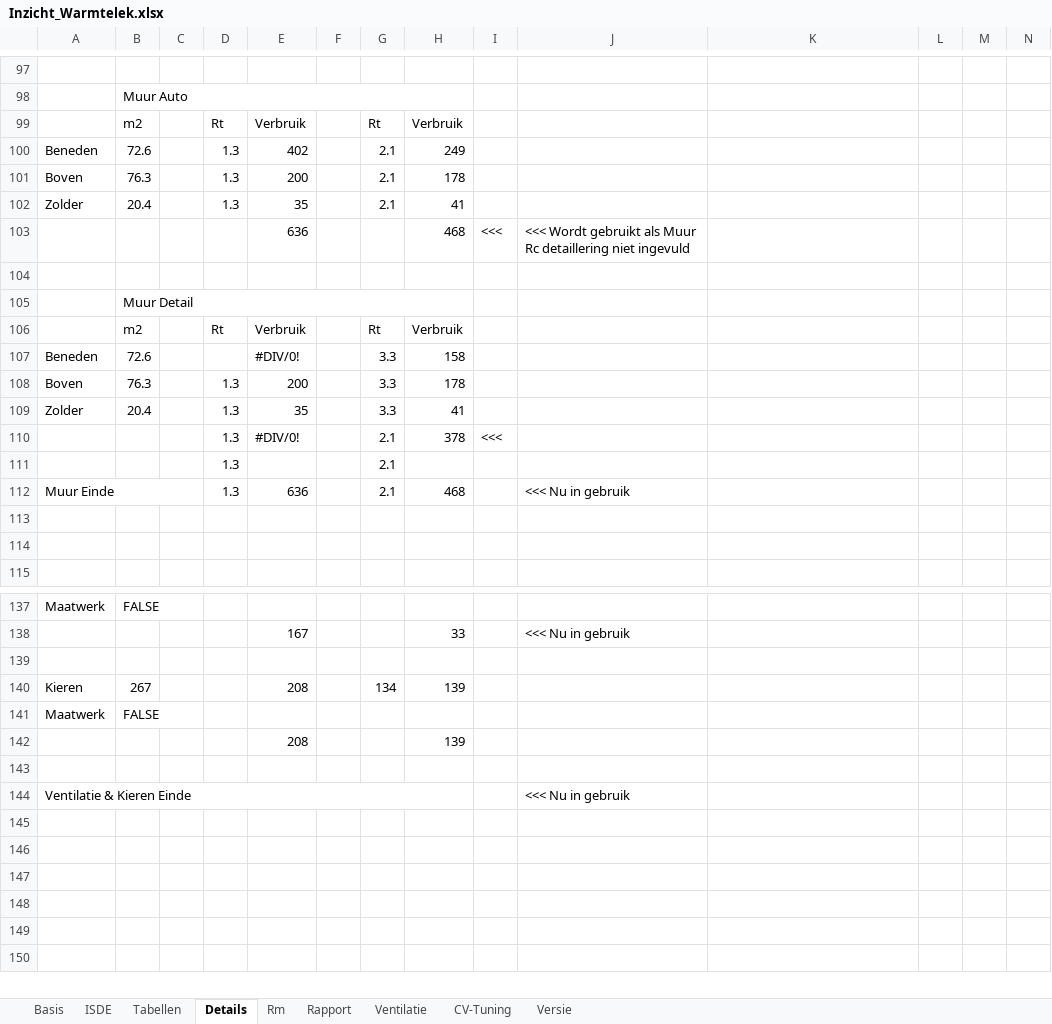
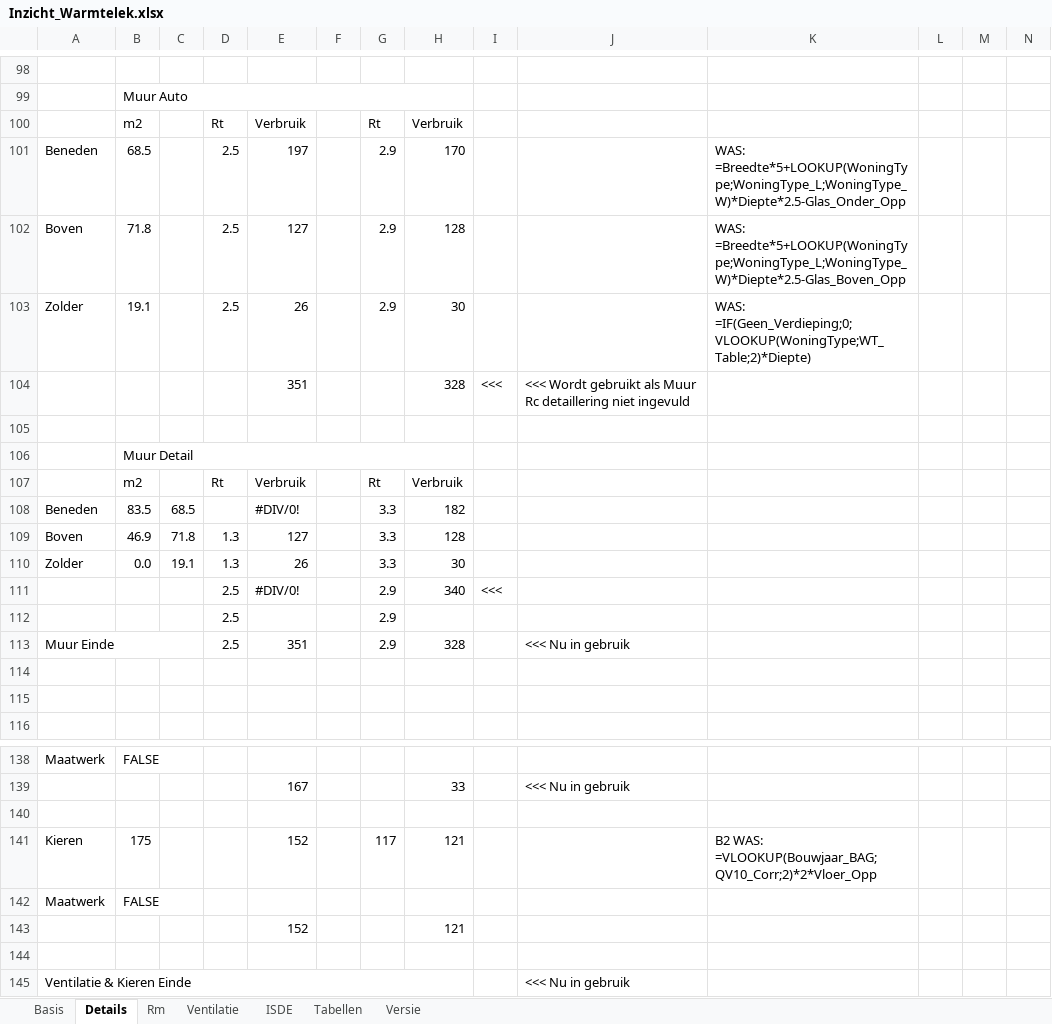
Before and after one commit to Stef-aap/Duurzaam, an Excel workbook: Inzicht_Warmtelek.xlsx, sheet Details, drawn as a sheet; only a part is shown, gaps mark what is left out; the shorter side is filled out with more unchanged rows; values as stored, in another font and other column widths than the file's, no cell formats; conditional formats not drawn; removed rows and columns are numbered as before the commit, all else as after; rows hold the shown columns only; the diff covers the shown part only; the diff names each change by its address in the sheet, - before the commit and + after, or states it on an @@ line.

```diff
--- a/Inzicht_Warmtelek.xlsx (sheet Details)
+++ b/Inzicht_Warmtelek.xlsx (sheet Details)
@@ sheet tab hidden: Rapport @@
@@ sheet tab hidden: CV-Tuning @@
@@ sheet tab order changed: Basis | Details | Rm | Ventilatie | ISDE | Tabellen | Versie @@
-row 100: Beneden | 72.6 |  | 1.3 | 402 |  | 2.1 | 249
-row 101: Boven | 76.3 |  | 1.3 | 200 |  | 2.1 | 178
-row 102: Zolder | 20.4 |  | 1.3 | 35 |  | 2.1 | 41
-row 103:  |  |  |  | 636 |  |  | 468 | <<< | <<< Wordt gebruikt als Muur Rc detaillering niet ingevuld
+row 101: Beneden | 68.5 |  | 2.5 | 197 |  | 2.9 | 170 |  |  | WAS: =Breedte*5+LOOKUP(WoningType;WoningType_L;WoningType_W)*Diepte*2.5-Glas_Onder_Opp
+row 102: Boven | 71.8 |  | 2.5 | 127 |  | 2.9 | 128 |  |  | WAS: =Breedte*5+LOOKUP(WoningType;WoningType_L;WoningType_W)*Diepte*2.5-Glas_Boven_Opp
+row 103: Zolder | 19.1 |  | 2.5 | 26 |  | 2.9 | 30 |  |  | WAS: =IF(Geen_Verdieping;0;VLOOKUP(WoningType;WT_Table;2)*Diepte)
+row 104:  |  |  |  | 351 |  |  | 328 | <<< | <<< Wordt gebruikt als Muur Rc detaillering niet ingevuld
-B108: 72.6
+B108: 83.5
-C108: (empty)
+C108: 68.5
-H108: 158
+H108: 182
-B109: 76.3
+B109: 46.9
-C109: (empty)
+C109: 71.8
-E109: 200
+E109: 127
-H109: 178
+H109: 128
-B110: 20.4
+B110: 0.0
-C110: (empty)
+C110: 19.1
-E110: 35
+E110: 26
-H110: 41
+H110: 30
-row 110:  |  |  | 1.3 | #DIV/0! |  | 2.1 | 378 | <<<
-row 111:  |  |  | 1.3 |  |  | 2.1
+row 111:  |  |  | 2.5 | #DIV/0! |  | 2.9 | 340 | <<<
+row 112:  |  |  | 2.5 |  |  | 2.9
-D113: 1.3
+D113: 2.5
-E113: 636
+E113: 351
-G113: 2.1
+G113: 2.9
-H113: 468
+H113: 328
-row 140: Kieren | 267 |  |  | 208 |  | 134 | 139
+row 141: Kieren | 175 |  |  | 152 |  | 117 | 121 |  |  | B2 WAS: =VLOOKUP(Bouwjaar_BAG;QV10_Corr;2)*2*Vloer_Opp
-row 142:  |  |  |  | 208 |  |  | 139
+row 143:  |  |  |  | 152 |  |  | 121
```
Also changed, not shown: 7 added rows, 6 removed rows, 94 edited cells and merged cells elsewhere in this sheet, sheet Basis, sheet ISDE, sheet Rm, sheet Tabellen, sheet Ventilatie, sheet Versie, cell formats, formulas that keep their value, charts or pictures, 1 other file.
